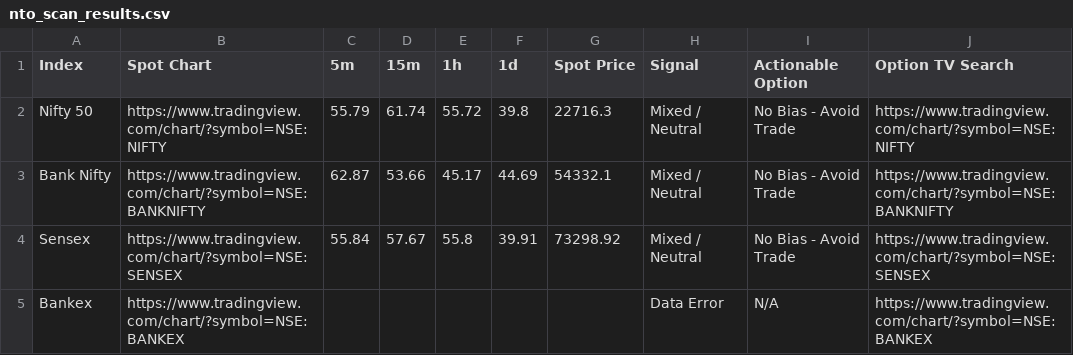
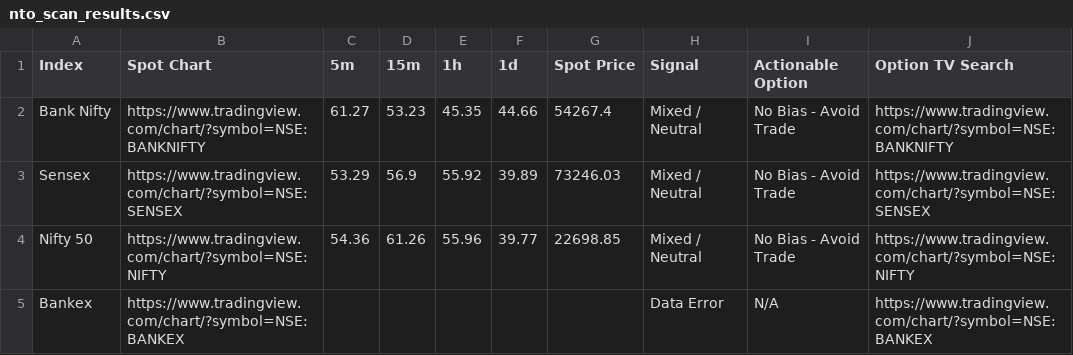
Before and after one commit to alok7d7-ux/my-nto-scanner-option, a CSV file: nto_scan_results.csv, drawn as a sheet.

```diff
--- a/nto_scan_results.csv
+++ b/nto_scan_results.csv
@@ -1,5 +1,5 @@
 Index,Spot Chart,5m,15m,1h,1d,Spot Price,Signal,Actionable Option,Option TV Search
-Nifty 50,https://www.tradingview.com/chart/?symbol=NSE:NIFTY,55.79,61.74,55.72,39.8,22716.3,Mixed / Neutral,No Bias - Avoid Trade,https://www.tradingview.com/chart/?symbol=NSE:NIFTY
-Bank Nifty,https://www.tradingview.com/chart/?symbol=NSE:BANKNIFTY,62.87,53.66,45.17,44.69,54332.1,Mixed / Neutral,No Bias - Avoid Trade,https://www.tradingview.com/chart/?symbol=NSE:BANKNIFTY
-Sensex,https://www.tradingview.com/chart/?symbol=NSE:SENSEX,55.84,57.67,55.8,39.91,73298.92,Mixed / Neutral,No Bias - Avoid Trade,https://www.tradingview.com/chart/?symbol=NSE:SENSEX
+Bank Nifty,https://www.tradingview.com/chart/?symbol=NSE:BANKNIFTY,61.27,53.23,45.35,44.66,54267.4,Mixed / Neutral,No Bias - Avoid Trade,https://www.tradingview.com/chart/?symbol=NSE:BANKNIFTY
+Sensex,https://www.tradingview.com/chart/?symbol=NSE:SENSEX,53.29,56.9,55.92,39.89,73246.03,Mixed / Neutral,No Bias - Avoid Trade,https://www.tradingview.com/chart/?symbol=NSE:SENSEX
+Nifty 50,https://www.tradingview.com/chart/?symbol=NSE:NIFTY,54.36,61.26,55.96,39.77,22698.85,Mixed / Neutral,No Bias - Avoid Trade,https://www.tradingview.com/chart/?symbol=NSE:NIFTY
 Bankex,https://www.tradingview.com/chart/?symbol=NSE:BANKEX,,,,,,Data Error,N/A,https://www.tradingview.com/chart/?symbol=NSE:BANKEX
```
